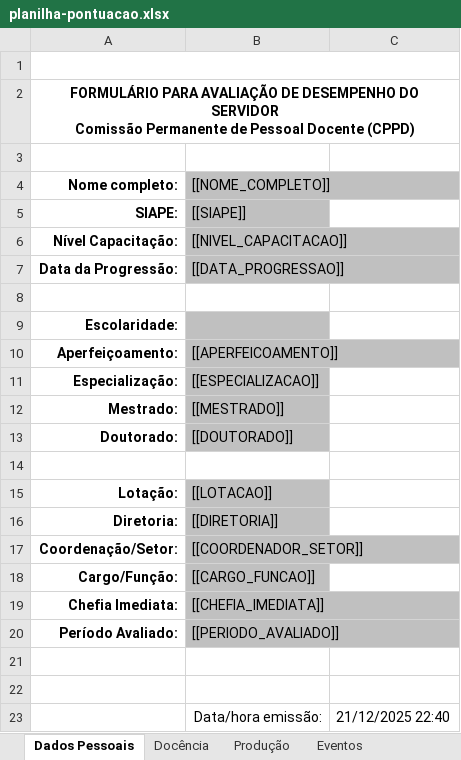
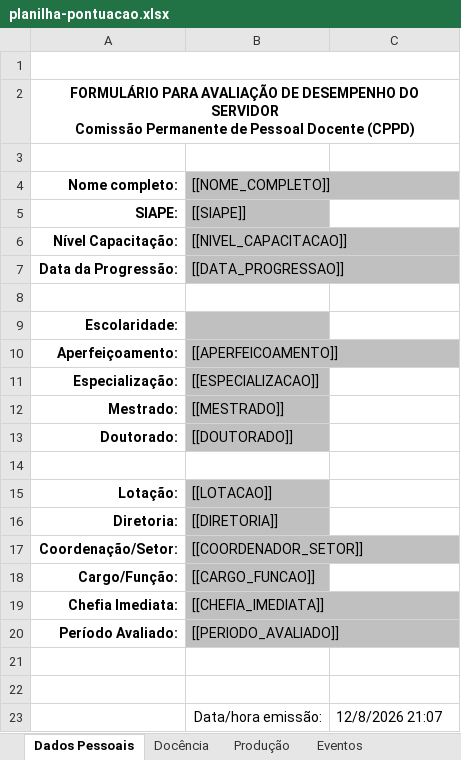
Before and after one commit to julioB19/SEC-EBTT, an Excel workbook: backend/templates/planilha-pontuacao.xlsx, sheet Dados Pessoais, drawn as a sheet; values as stored, in another font and other column widths than the file's, no borders; charts and pictures not drawn; the diff names each change by its address in the sheet, - before the commit and + after, or states it on an @@ line.

```diff
--- a/backend/templates/planilha-pontuacao.xlsx (sheet Dados Pessoais)
+++ b/backend/templates/planilha-pontuacao.xlsx (sheet Dados Pessoais)
-C23: 21/12/2025 22:40
+C23: 12/8/2026 21:07
```
Also changed, not shown: sheet Docência, charts or pictures, 44 other files.
